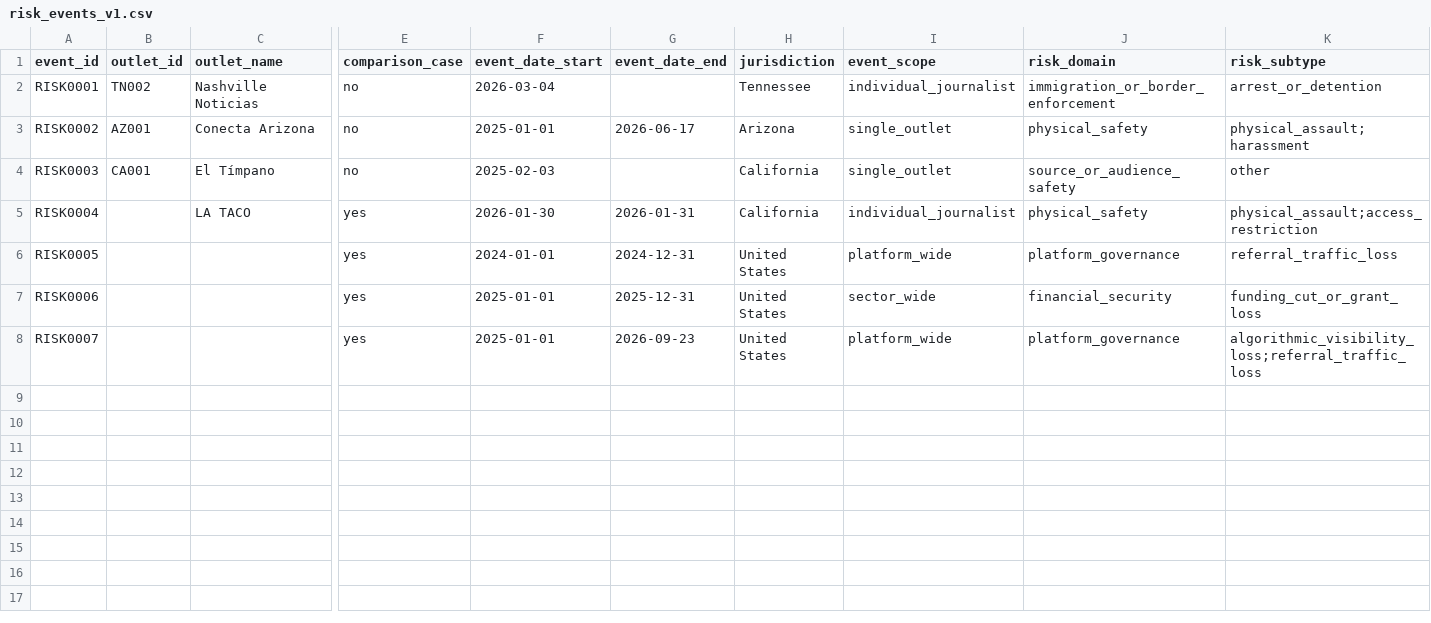
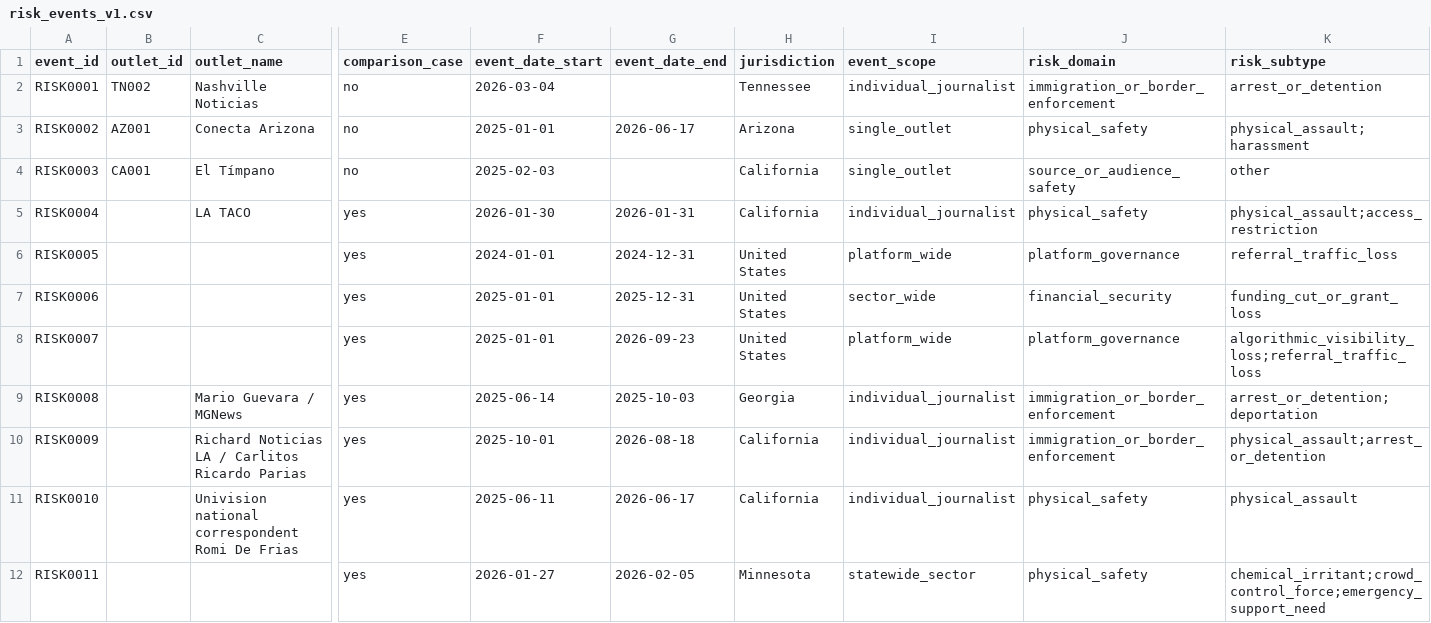
Before and after one commit to Endalk-Chala/Immigrant-Journalism-National-Map, a CSV file: data/phase1b/risk_events_v1.csv, drawn as a sheet; only a part is shown, gaps mark what is left out; rows hold the shown columns only; the diff names each change by its address in the sheet, - before the commit and + after, or states it on an @@ line.

Commit message:
Add additional documented journalist risk events

```diff
--- a/data/phase1b/risk_events_v1.csv
+++ b/data/phase1b/risk_events_v1.csv
+row 9: RISK0008 |  | Mario Guevara / MGNews | yes | 2025-06-14 | 2025-10-03 | Georgia | individual_journalist | immigration_or_border_enforcement | arrest_or_detention;deportation
+row 10: RISK0009 |  | Richard Noticias LA / Carlitos Ricardo Parias | yes | 2025-10-01 | 2026-08-18 | California | individual_journalist | immigration_or_border_enforcement | physical_assault;arrest_or_detention
+row 11: RISK0010 |  | Univision national correspondent Romi De Frias | yes | 2025-06-11 | 2026-06-17 | California | individual_journalist | physical_safety | physical_assault
+row 12: RISK0011 |  |  | yes | 2026-01-27 | 2026-02-05 | Minnesota | statewide_sector | physical_safety | chemical_irritant;crowd_control_force;emergency_support_need
```
